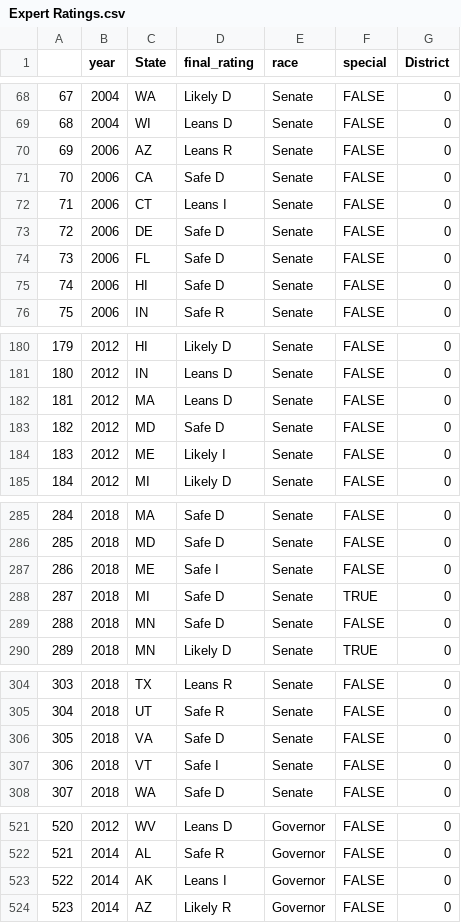
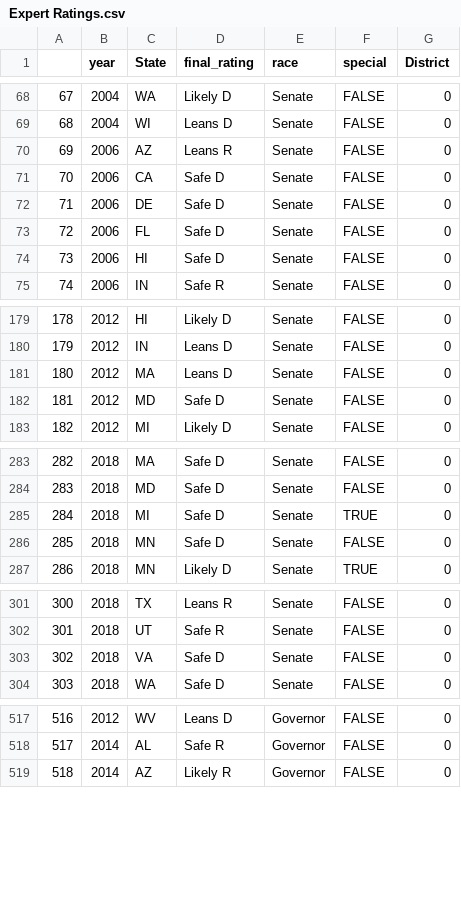
Before and after one commit to BPR-Data-Team/ElectionModel2024, a CSV file: cleaned_data/Expert Ratings.csv, drawn as a sheet; only a part is shown, gaps mark what is left out; removed rows and columns are numbered as before the commit, all else as after; the diff covers the shown part only; the diff names each change by its address in the sheet, - before the commit and + after, or states it on an @@ line.

Commit message:
Working on data engineering. Still need to do some more work, but so far it's looking alright

```diff
--- a/cleaned_data/Expert Ratings.csv
+++ b/cleaned_data/Expert Ratings.csv
-row 72: 71 | 2006 | CT | Leans I | Senate | FALSE | 0
@@ column A renumbered from row 72 down @@
-row 184: 183 | 2012 | ME | Likely I | Senate | FALSE | 0
-row 287: 286 | 2018 | ME | Safe I | Senate | FALSE | 0
-row 307: 306 | 2018 | VT | Safe I | Senate | FALSE | 0
-row 523: 522 | 2014 | AK | Leans I | Governor | FALSE | 0
```
Also changed, not shown: 1 edited cell elsewhere in this file, cleaned_data/AllHouse.csv, cleaned_data/AllSenate.csv, 13 other files.
